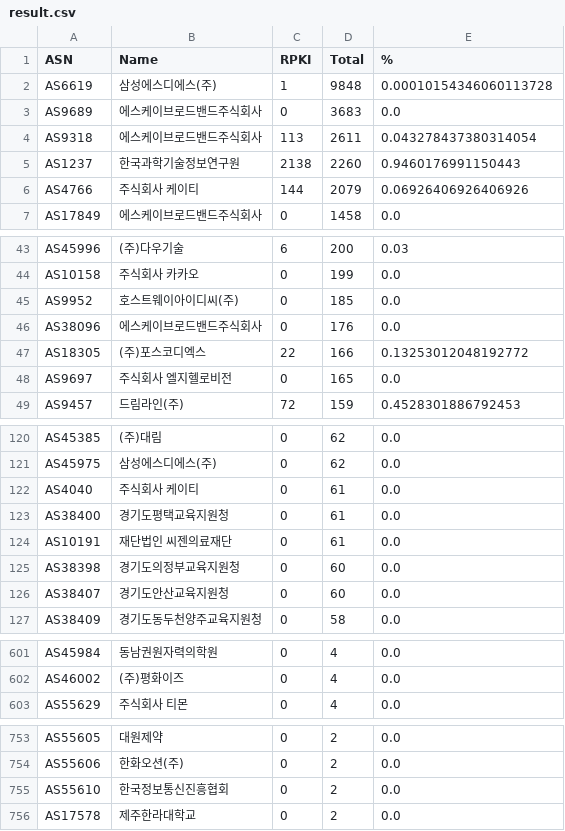
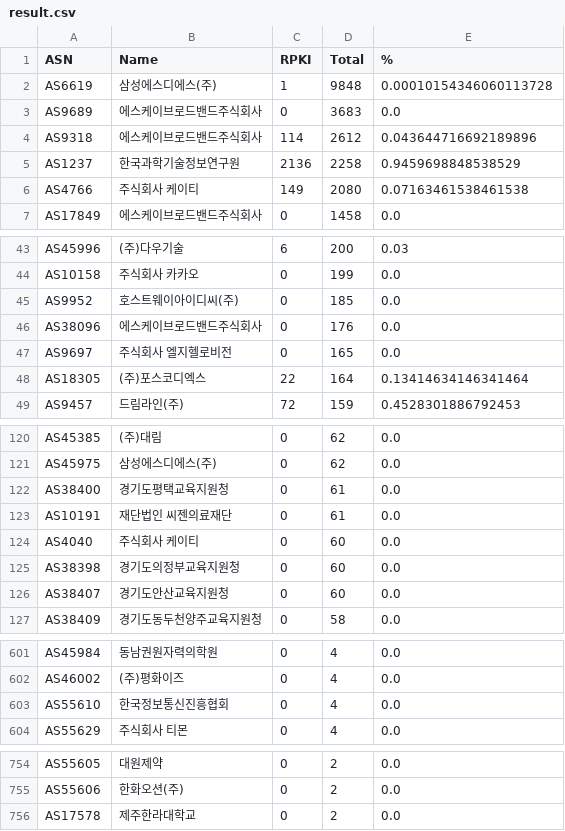
Before and after one commit to dxdxdt/rpki-tracker-kr, a CSV file: result.csv, drawn as a sheet; only a part is shown, gaps mark what is left out; the diff covers the shown part only.

Commit message:
Data snapshot commit
Signed-off-by: Snapshot Automation Bot <_@users.noreply.github.com>

```diff
--- a/result.csv
+++ b/result.csv
@@ -3,5 +3,5 @@ AS6619,삼성에스디에스(주),1,9848,0.00010154346060113728
 AS9689,에스케이브로드밴드주식회사,0,3683,0.0
-AS9318,에스케이브로드밴드주식회사,113,2611,0.043278437380314054
-AS1237,한국과학기술정보연구원,2138,2260,0.9460176991150443
-AS4766,주식회사 케이티,144,2079,0.06926406926406926
+AS9318,에스케이브로드밴드주식회사,114,2612,0.043644716692189896
+AS1237,한국과학기술정보연구원,2136,2258,0.9459698848538529
+AS4766,주식회사 케이티,149,2080,0.07163461538461538
 AS17849,에스케이브로드밴드주식회사,0,1458,0.0
@@ -46,4 +46,4 @@ AS9952,호스트웨이아이디씨(주),0,185,0.0
 AS38096,에스케이브로드밴드주식회사,0,176,0.0
-AS18305,(주)포스코디엑스,22,166,0.13253012048192772
 AS9697,주식회사 엘지헬로비전,0,165,0.0
+AS18305,(주)포스코디엑스,22,164,0.13414634146341464
 AS9457,드림라인(주),72,159,0.4528301886792453
@@ -121,5 +121,5 @@ AS45385,(주)대림,0,62,0.0
 AS45975,삼성에스디에스(주),0,62,0.0
-AS4040,주식회사 케이티,0,61,0.0
 AS38400,경기도평택교육지원청,0,61,0.0
 AS10191,재단법인 씨젠의료재단,0,61,0.0
+AS4040,주식회사 케이티,0,60,0.0
 AS38398,경기도의정부교육지원청,0,60,0.0
@@ -602,2 +602,3 @@ AS45984,동남권원자력의학원,0,4,0.0
 AS46002,(주)평화이즈,0,4,0.0
+AS55610,한국정보통신진흥협회,0,4,0.0
 AS55629,주식회사 티몬,0,4,0.0
@@ -754,3 +755,2 @@ AS55605,대원제약,0,2,0.0
 AS55606,한화오션(주),0,2,0.0
-AS55610,한국정보통신진흥협회,0,2,0.0
 AS17578,제주한라대학교,0,2,0.0
```
Also changed, not shown: 1 added row, 1 removed row and 2 edited cells elsewhere in this file, 4 other files.
